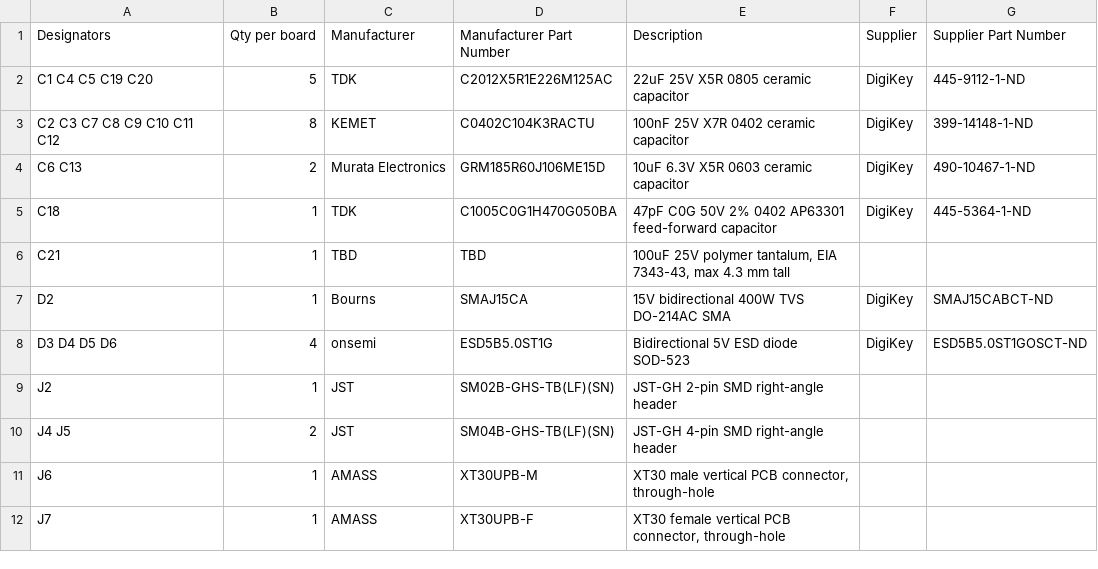
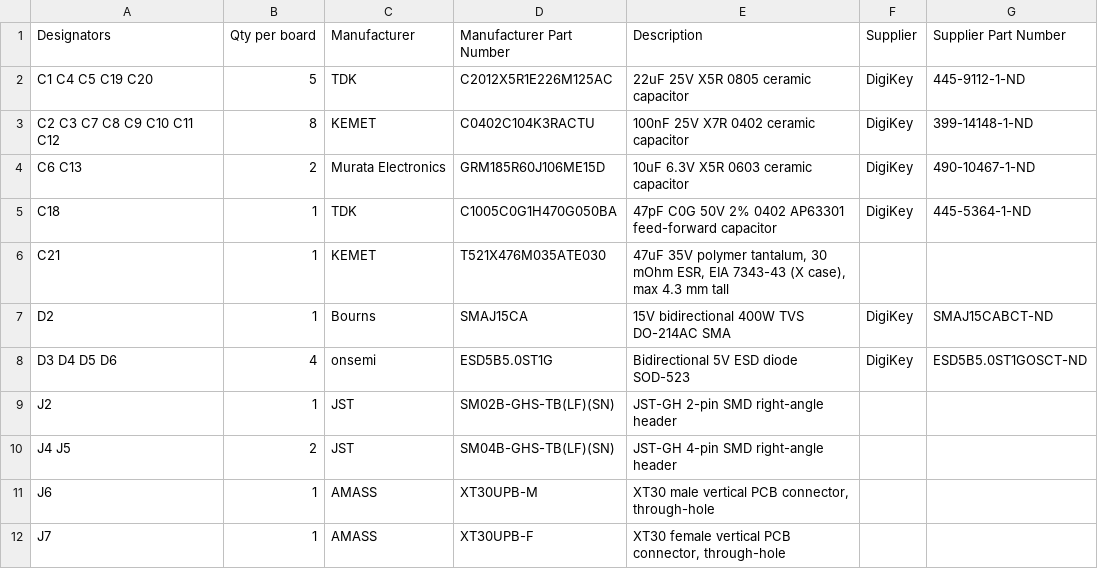
Before and after one commit to taciturnaxolotl/holy-guacamole, a CSV file: hardware/procurement/bom_rev2.csv, drawn as a sheet; only a part is shown.

```diff
--- a/hardware/procurement/bom_rev2.csv
+++ b/hardware/procurement/bom_rev2.csv
@@ -5,3 +5,3 @@ C6 C13,2,Murata Electronics,GRM185R60J106ME15D,10uF 6.3V X5R 0603 ceramic capaci
 C18,1,TDK,C1005C0G1H470G050BA,47pF C0G 50V 2% 0402 AP63301 feed-forward capacitor,DigiKey,445-5364-1-ND
-C21,1,TBD,TBD,"100uF 25V polymer tantalum, EIA 7343-43, max 4.3 mm tall",,
+C21,1,KEMET,T521X476M035ATE030,"47uF 35V polymer tantalum, 30 mOhm ESR, EIA 7343-43 (X case), max 4.3 mm tall",,
 D2,1,Bourns,SMAJ15CA,15V bidirectional 400W TVS DO-214AC SMA,DigiKey,SMAJ15CABCT-ND
```
Also changed, not shown: 3 other files.
